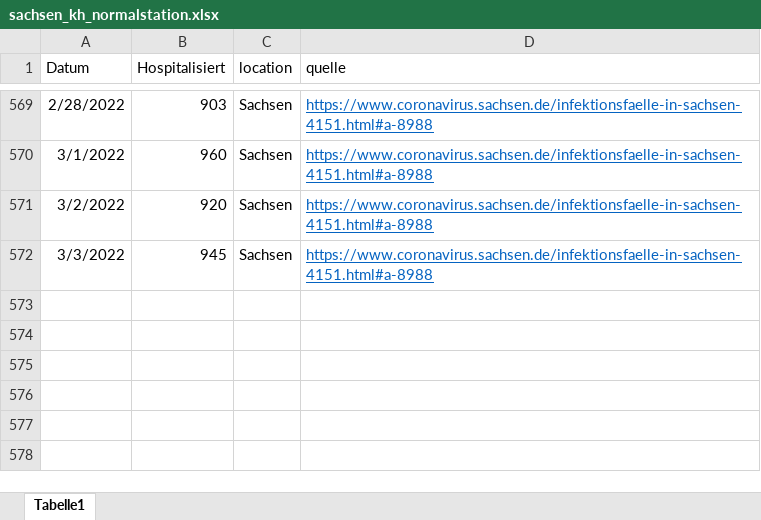
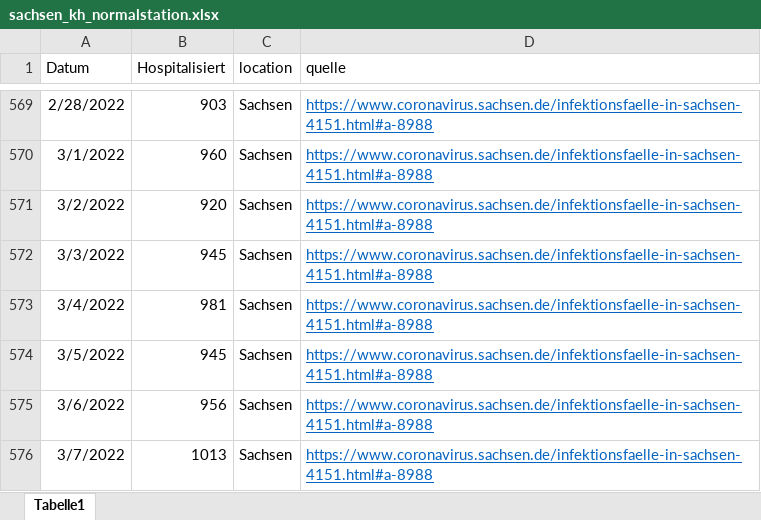
Before and after one commit to GenStatLeipzig/IMISE-Epidemiologisches-Bulletin-21, an Excel workbook: data/sachsen_kh_normalstation.xlsx, sheet Tabelle1, drawn as a sheet; only a part is shown, gaps mark what is left out; values as stored, in another font and other column widths than the file's, no borders; the diff names each change by its address in the sheet, - before the commit and + after, or states it on an @@ line.

```diff
--- a/data/sachsen_kh_normalstation.xlsx (sheet Tabelle1)
+++ b/data/sachsen_kh_normalstation.xlsx (sheet Tabelle1)
+row 573: 3/4/2022 | 981 | Sachsen | https://www.coronavirus.sachsen.de/infektionsfaelle-in-sachsen-4151.html#a-8988
+row 574: 3/5/2022 | 945 | Sachsen | https://www.coronavirus.sachsen.de/infektionsfaelle-in-sachsen-4151.html#a-8988
+row 575: 3/6/2022 | 956 | Sachsen | https://www.coronavirus.sachsen.de/infektionsfaelle-in-sachsen-4151.html#a-8988
+row 576: 3/7/2022 | 1013 | Sachsen | https://www.coronavirus.sachsen.de/infektionsfaelle-in-sachsen-4151.html#a-8988
```
Also changed, not shown: 1 other file.
